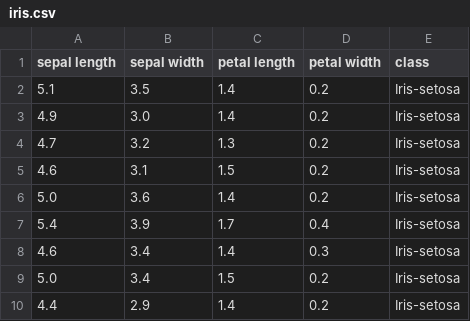
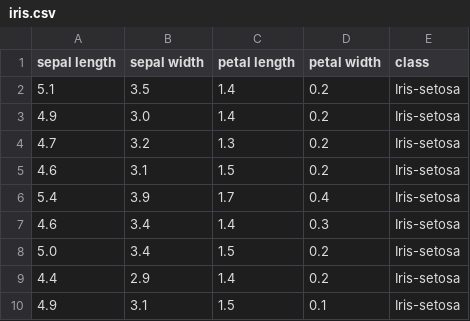
Before and after one commit to hugomediina/Practica1, a CSV file: Practica1/iris.csv, drawn as a sheet; only a part is shown; the shorter side is filled out with more unchanged rows.

```diff
--- a/Practica1/iris.csv
+++ b/Practica1/iris.csv
@@ -5,3 +5,2 @@ sepal length,sepal width,petal length,petal width,class
 4.6,3.1,1.5,0.2,Iris-setosa
-5.0,3.6,1.4,0.2,Iris-setosa
 5.4,3.9,1.7,0.4,Iris-setosa
```
Also changed, not shown: 2 other files.
